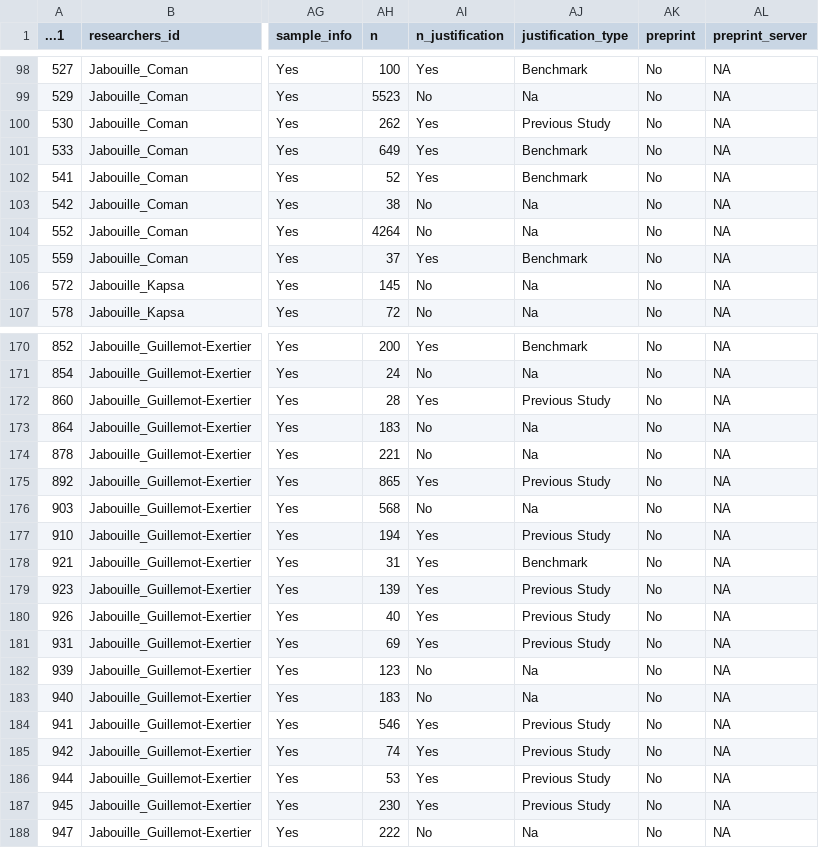
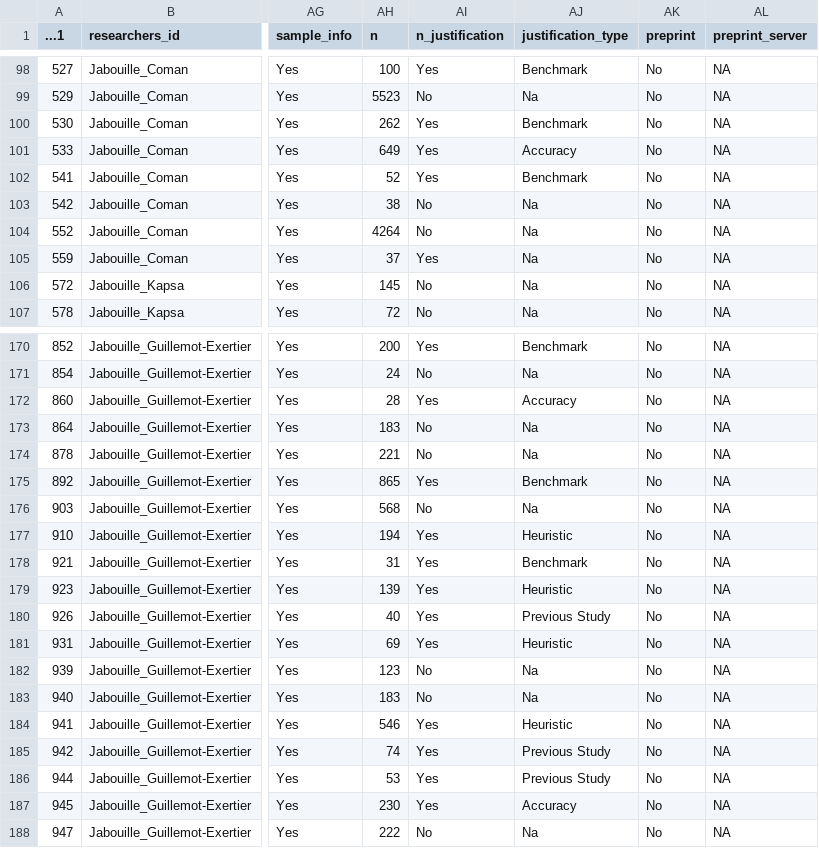
Before and after one commit to Boisgontier-Lab/PT_research_practice, a CSV file: Analysis/PTChange-main/dataframes/val_orig_quant.csv, drawn as a sheet; only a part is shown, gaps mark what is left out; the diff covers the shown part only; the diff names each change by its address in the sheet, - before the commit and + after, or states it on an @@ line.

```diff
--- a/Analysis/PTChange-main/dataframes/val_orig_quant.csv
+++ b/Analysis/PTChange-main/dataframes/val_orig_quant.csv
-AJ100 (justification_type): Previous Study
+AJ100 (justification_type): Benchmark
-AJ101 (justification_type): Benchmark
+AJ101 (justification_type): Accuracy
-AJ105 (justification_type): Benchmark
+AJ105 (justification_type): Na
-AJ172 (justification_type): Previous Study
+AJ172 (justification_type): Accuracy
-AJ175 (justification_type): Previous Study
+AJ175 (justification_type): Benchmark
-AJ177 (justification_type): Previous Study
+AJ177 (justification_type): Heuristic
-AJ179 (justification_type): Previous Study
+AJ179 (justification_type): Heuristic
-AJ181 (justification_type): Previous Study
+AJ181 (justification_type): Heuristic
-AJ184 (justification_type): Previous Study
+AJ184 (justification_type): Heuristic
-AJ187 (justification_type): Previous Study
+AJ187 (justification_type): Accuracy
```
Also changed, not shown: 24 edited cells elsewhere in this file, Analysis/PTChange-main/dataframes/val_orig_quant_by_pval.csv, Analysis/PTChange-main/dataframes/val_orig_quant_process.csv, 1 other file.
